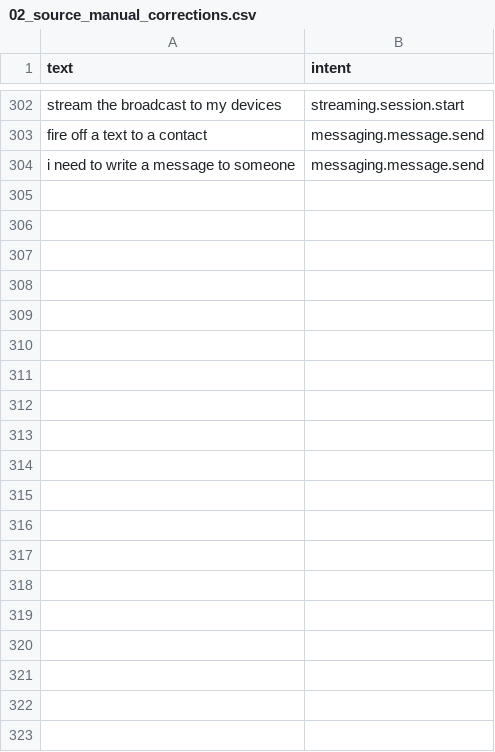
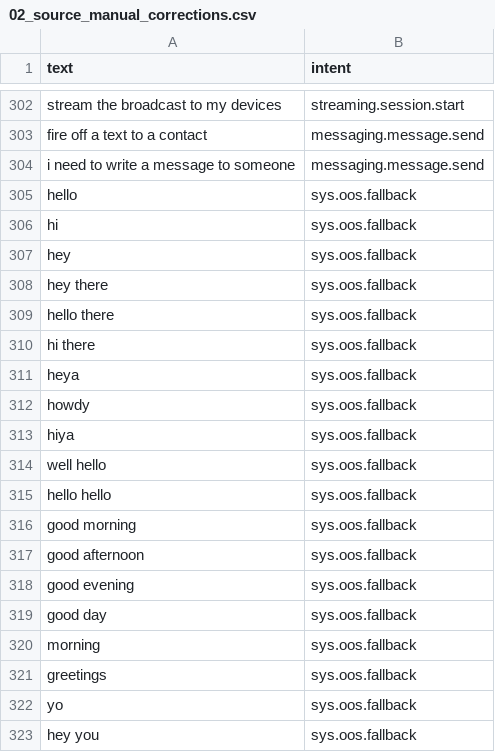
Before and after one commit to akashrwt5/IntentClassifier, a CSV file: datasets/en/sources/02_source_manual_corrections.csv, drawn as a sheet; only a part is shown, gaps mark what is left out; the diff covers the shown part only; the diff names each change by its address in the sheet, - before the commit and + after, or states it on an @@ line.

```diff
--- a/datasets/en/sources/02_source_manual_corrections.csv
+++ b/datasets/en/sources/02_source_manual_corrections.csv
+row 305: hello | sys.oos.fallback
+row 306: hi | sys.oos.fallback
+row 307: hey | sys.oos.fallback
+row 308: hey there | sys.oos.fallback
+row 309: hello there | sys.oos.fallback
+row 310: hi there | sys.oos.fallback
+row 311: heya | sys.oos.fallback
+row 312: howdy | sys.oos.fallback
+row 313: hiya | sys.oos.fallback
+row 314: well hello | sys.oos.fallback
+row 315: hello hello | sys.oos.fallback
+row 316: good morning | sys.oos.fallback
+row 317: good afternoon | sys.oos.fallback
+row 318: good evening | sys.oos.fallback
+row 319: good day | sys.oos.fallback
+row 320: morning | sys.oos.fallback
+row 321: greetings | sys.oos.fallback
+row 322: yo | sys.oos.fallback
+row 323: hey you | sys.oos.fallback
```
Also changed, not shown: 60 added rows elsewhere in this file, datasets/en/sources/01_source_base_training_data.csv, datasets/en/train.csv, 8 other files.
